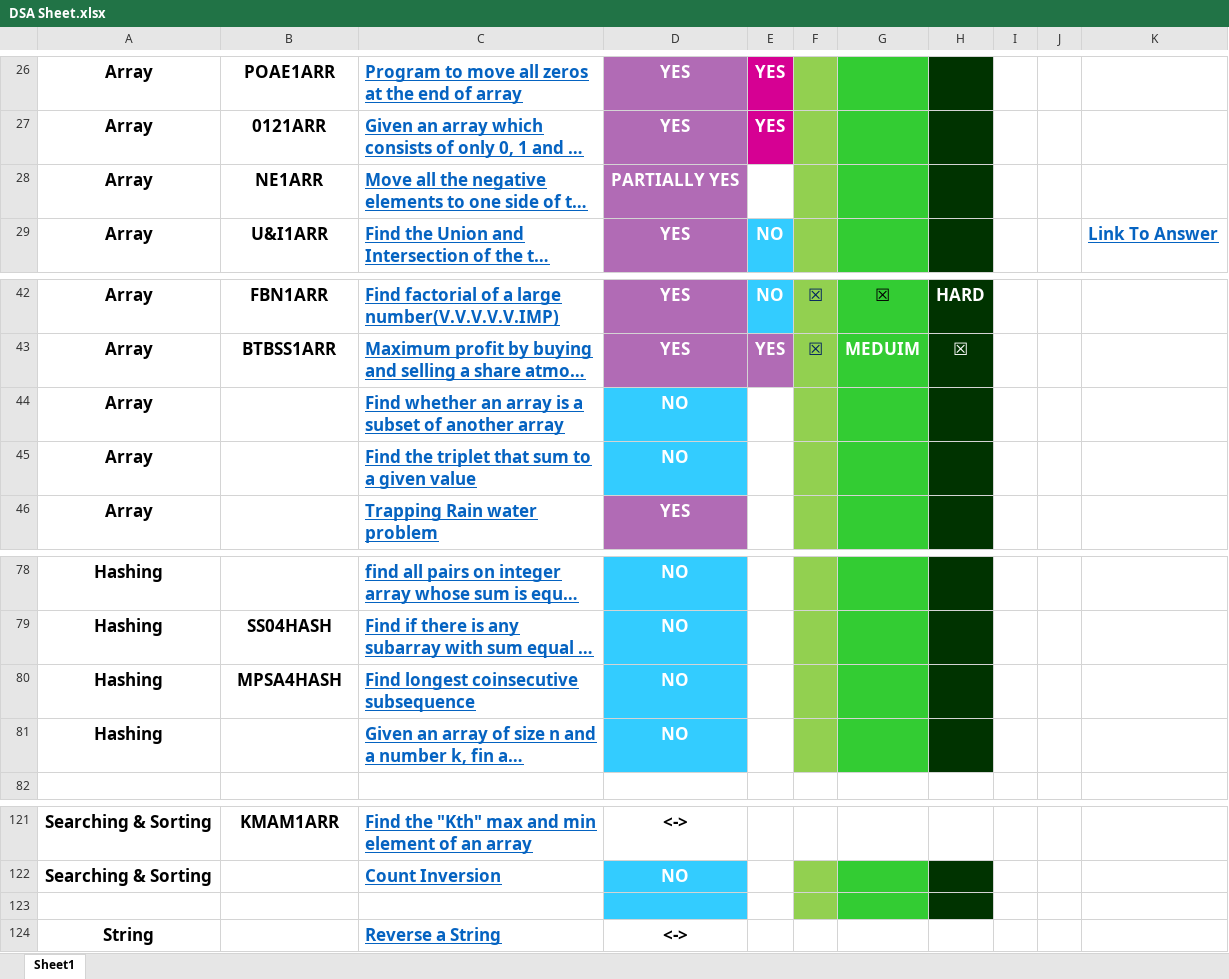
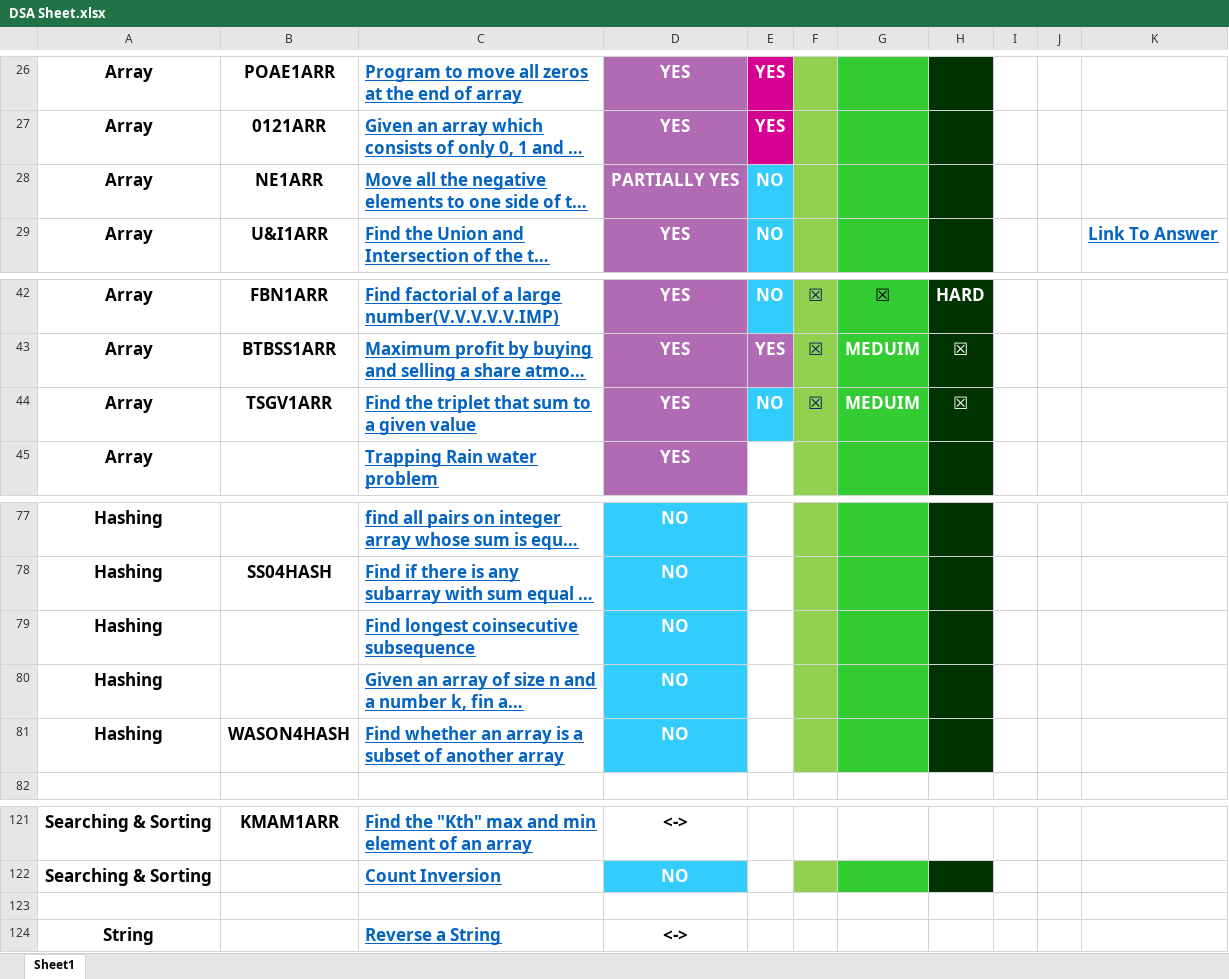
Before and after one commit to vishwajeetvb/DSA, an Excel workbook: DSA Sheet.xlsx, sheet Sheet1, drawn as a sheet; only a part is shown, gaps mark what is left out; long unchanged cells end in …; values as stored, in another font and other column widths than the file's, no borders; removed rows and columns are numbered as before the commit, all else as after; the diff names each change by its address in the sheet, - before the commit and + after, or states it on an @@ line.

Commit message:
Program to find triplet added

```diff
--- a/DSA Sheet.xlsx (sheet Sheet1)
+++ b/DSA Sheet.xlsx (sheet Sheet1)
-E28: (empty)
+E28: NO
-E28 fill: none
+E28 fill: #33CCFF
-row 44: Array |  | Find whether an array is a subset of another array | NO
-B44: (empty)
+B44: TSGV1ARR
-D44: NO
+D44: YES
-D44 fill: #33CCFF
+D44 fill: #B16BB5
-E44: (empty)
+E44: NO
-E44 fill: none
+E44 fill: #33CCFF
-F44: (empty)
+F44: ☒
-G44: (empty)
+G44: MEDUIM
-H44: (empty)
+H44: ☒
-B79: MPSA4HASH
+B79: (empty)
+row 81: Hashing | WASON4HASH | Find whether an array is a subset of another array | NO
-D123 fill: #33CCFF
+D123 fill: none
-F123 fill: #92D050
+F123 fill: none
-G123 fill: #33CC33
+G123 fill: none
-H123 fill: #003300
+H123 fill: none
```
Also changed, not shown: 2 other files.
